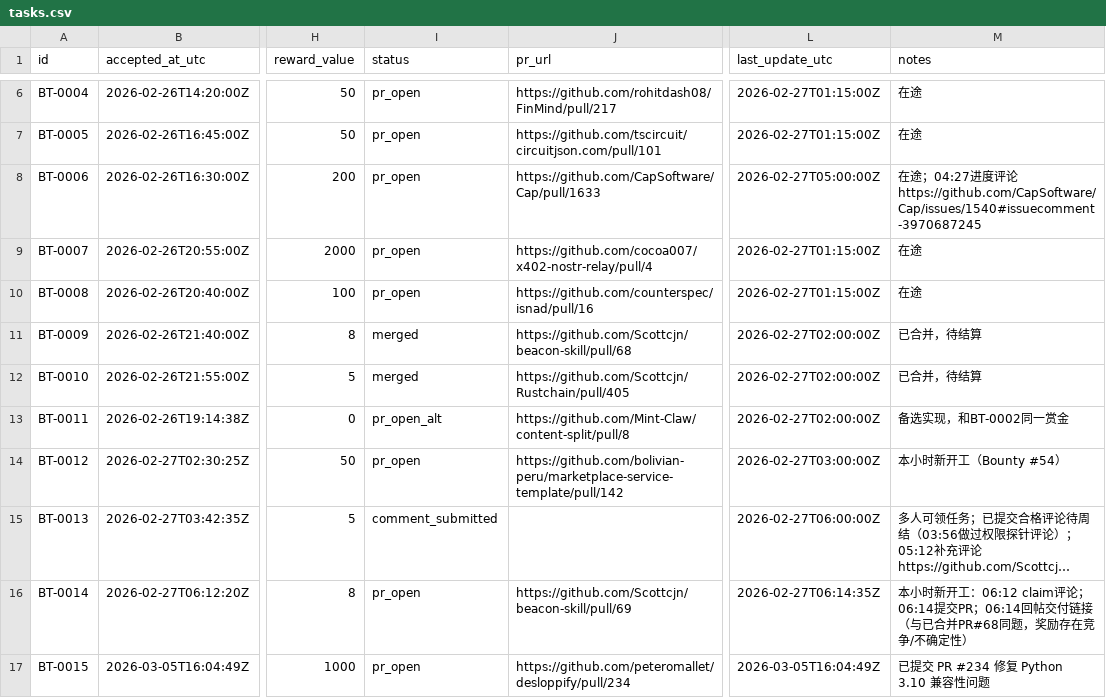
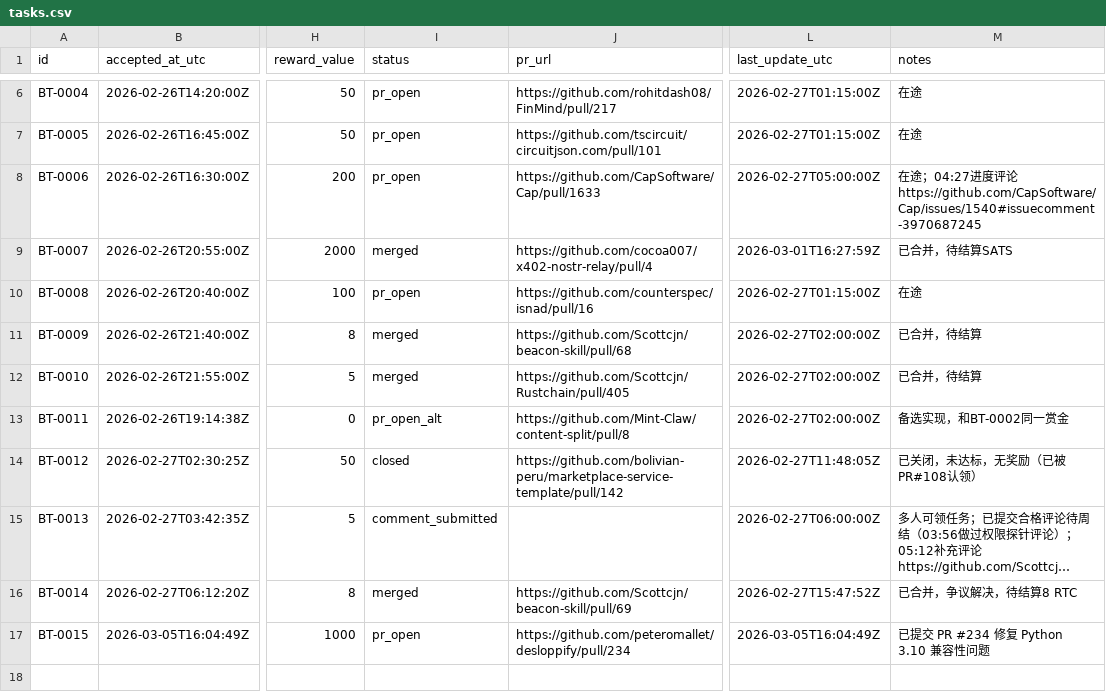
Before and after one commit to sungdark/bounty-tracker, a CSV file: tasks.csv, drawn as a sheet; only a part is shown, gaps mark what is left out; long unchanged cells end in …; the diff names each change by its address in the sheet, - before the commit and + after, or states it on an @@ line.

```diff
--- a/tasks.csv
+++ b/tasks.csv
-I9 (status): pr_open
+I9 (status): merged
-L9 (last_update_utc): 2026-02-27T01:15:00Z
+L9 (last_update_utc): 2026-03-01T16:27:59Z
-M9 (notes): 在途
+M9 (notes): 已合并，待结算SATS
-I14 (status): pr_open
+I14 (status): closed
-L14 (last_update_utc): 2026-02-27T03:00:00Z
+L14 (last_update_utc): 2026-02-27T11:48:05Z
-M14 (notes): 本小时新开工（Bounty #54）
+M14 (notes): 已关闭，未达标，无奖励（已被PR#108认领）
-I16 (status): pr_open
+I16 (status): merged
-L16 (last_update_utc): 2026-02-27T06:14:35Z
+L16 (last_update_utc): 2026-02-27T15:47:52Z
-M16 (notes): 本小时新开工：06:12 claim评论；06:14提交PR；06:14回帖交付链接（与已合并PR#68同题，奖励存在竞争/不确定性）
+M16 (notes): 已合并，争议解决，待结算8 RTC
```
Also changed, not shown: 1 other file.
